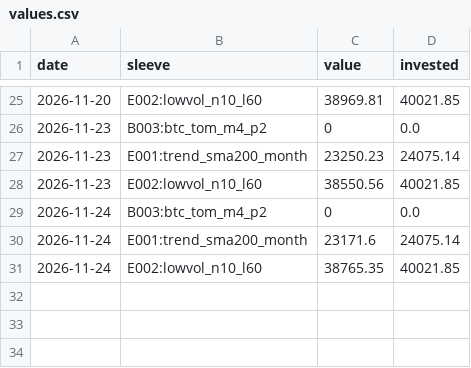
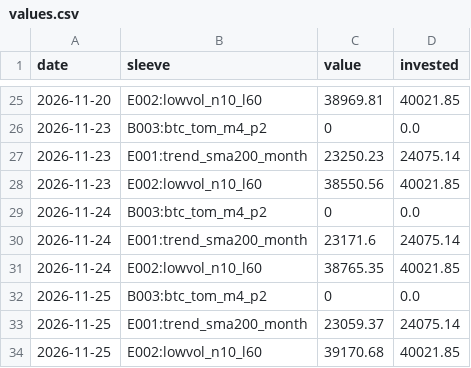
Before and after one commit to IdanLevy0/Alpaca-Paper-Runner, a CSV file: state/daily/values.csv, drawn as a sheet; only a part is shown, gaps mark what is left out; the diff names each change by its address in the sheet, - before the commit and + after, or states it on an @@ line.

Commit message:
runner state

```diff
--- a/state/daily/values.csv
+++ b/state/daily/values.csv
+row 32: 2026-11-25 | B003:btc_tom_m4_p2 | 0 | 0.0
+row 33: 2026-11-25 | E001:trend_sma200_month | 23059.37 | 24075.14
+row 34: 2026-11-25 | E002:lowvol_n10_l60 | 39170.68 | 40021.85
```
Also changed, not shown: 3 other files.
